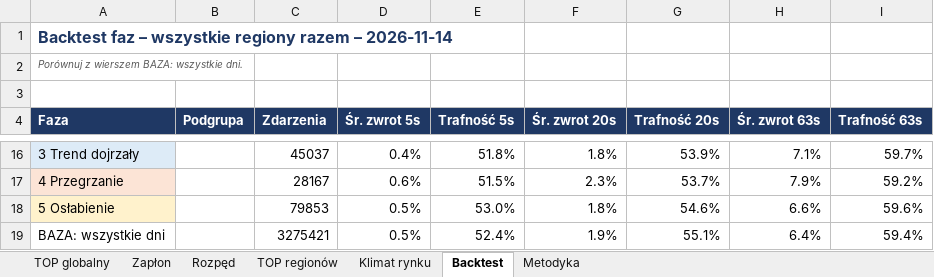
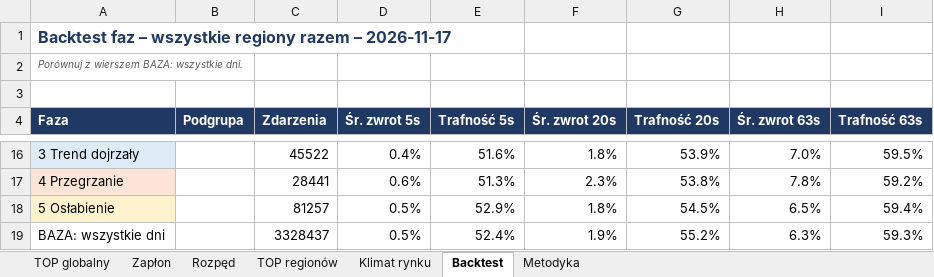
Before and after one commit to akceleratorbiz/skaner-trendu, an Excel workbook: results/SKANER_GLOBALNY.xlsx, sheet Backtest, drawn as a sheet; only a part is shown, gaps mark what is left out; values as stored, in another font and other column widths than the file's, no borders; removed rows and columns are numbered as before the commit, all else as after; the diff covers the shown part only; the diff names each change by its address in the sheet, - before the commit and + after, or states it on an @@ line.

```diff
--- a/results/SKANER_GLOBALNY.xlsx (sheet Backtest)
+++ b/results/SKANER_GLOBALNY.xlsx (sheet Backtest)
-A1 (Faza): …razem – 2026-11-14
+A1 (Faza): …razem – 2026-11-17
-C16 (Zdarzenia): 45037
+C16 (Zdarzenia): 45522
-E16 (Trafność 5s): 51.8%
+E16 (Trafność 5s): 51.6%
-H16 (Śr. zwrot 63s): 7.1%
+H16 (Śr. zwrot 63s): 7.0%
-I16 (Trafność 63s): 59.7%
+I16 (Trafność 63s): 59.5%
-C17 (Zdarzenia): 28167
+C17 (Zdarzenia): 28441
-E17 (Trafność 5s): 51.5%
+E17 (Trafność 5s): 51.3%
-G17 (Trafność 20s): 53.7%
+G17 (Trafność 20s): 53.8%
-H17 (Śr. zwrot 63s): 7.9%
+H17 (Śr. zwrot 63s): 7.8%
-row 18: 5 Osłabienie |  | 79853 | 0.5% | 53.0% | 1.8% | 54.6% | 6.6% | 59.6%
-row 19: BAZA: wszystkie dni |  | 3275421 | 0.5% | 52.4% | 1.9% | 55.1% | 6.4% | 59.4%
+row 18: 5 Osłabienie |  | 81257 | 0.5% | 52.9% | 1.8% | 54.5% | 6.5% | 59.4%
+row 19: BAZA: wszystkie dni |  | 3328437 | 0.5% | 52.4% | 1.9% | 55.2% | 6.3% | 59.3%
```
Also changed, not shown: 6 added rows, 6 removed rows and 19 edited cells elsewhere in this sheet, sheet TOP regionów, sheet TOP globalny, sheet Rozpęd, sheet Zapłon, sheet Klimat rynku, results/regiony/apac.xlsx, results/regiony/ca.xlsx, 9 other files.
